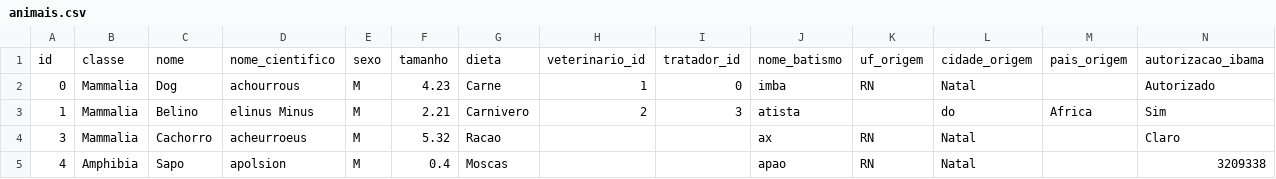
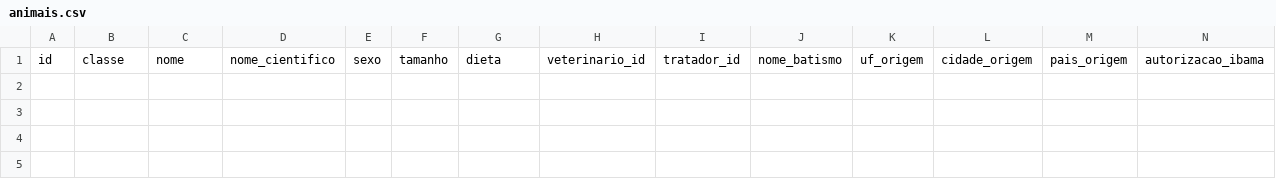
Before and after one commit to MatheusrdSantos/oop-petshop-management, a CSV file: storage/animais.csv, drawn as a sheet; only a part is shown; rows hold the shown columns only; the diff names each change by its address in the sheet, - before the commit and + after, or states it on an @@ line.

Commit message:
Interação a nível de interface para adição de Animais Domésticos.

```diff
--- a/storage/animais.csv
+++ b/storage/animais.csv
-row 2: 0 | Mammalia | Dog | achourrous | M | 4.23 | Carne | 1 | 0 | imba | RN | Natal |  | Autorizado
-row 3: 1 | Mammalia | Belino | elinus Minus | M | 2.21 | Carnivero | 2 | 3 | atista |  | do | Africa | Sim
-row 4: 3 | Mammalia | Cachorro | acheurroeus | M | 5.32 | Racao |  |  | ax | RN | Natal |  | Claro
-row 5: 4 | Amphibia | Sapo | apolsion | M | 0.4 | Moscas |  |  | apao | RN | Natal |  | 3209338
```
Also changed, not shown: storage/funcionarios.csv, 3 other files.
